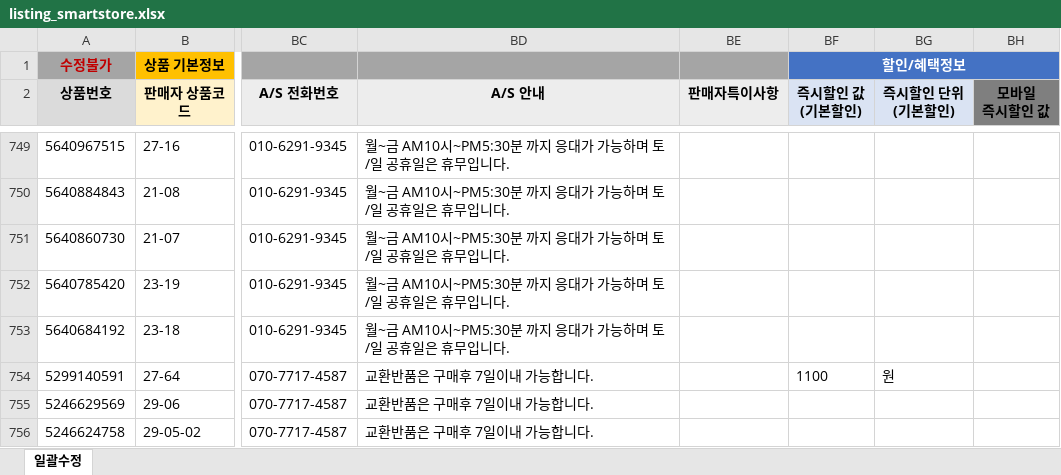
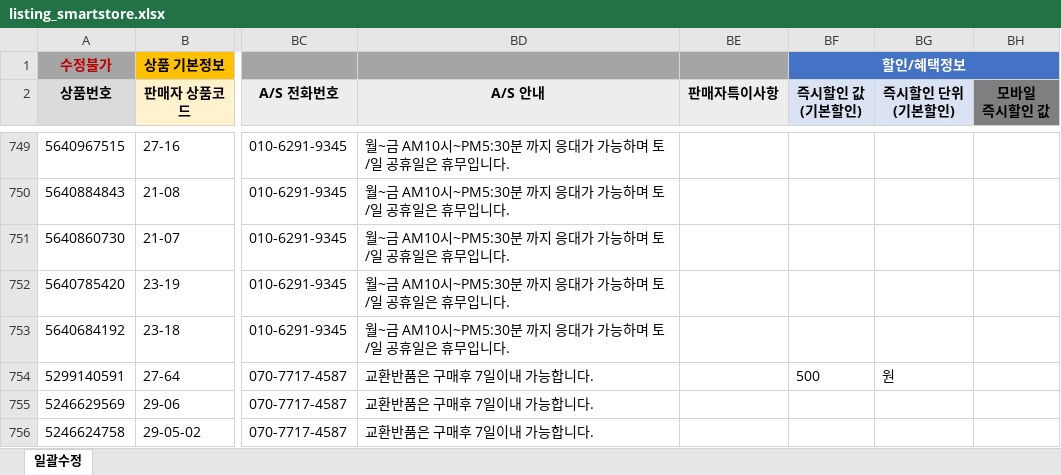
Before and after one commit to OURPROJECTDAO/work-automation-app, an Excel workbook: reference/listing_smartstore.xlsx, sheet 일괄수정, drawn as a sheet; only a part is shown, gaps mark what is left out; values as stored, in another font and other column widths than the file's, no borders; the diff covers the shown part only; the diff names each change by its address in the sheet, - before the commit and + after, or states it on an @@ line.

```diff
--- a/reference/listing_smartstore.xlsx (sheet 일괄수정)
+++ b/reference/listing_smartstore.xlsx (sheet 일괄수정)
-BF754 (즉시할인 값 (기본할인)): 1100
+BF754 (즉시할인 값 (기본할인)): 500
```
Also changed, not shown: 14 edited cells elsewhere in this sheet.
